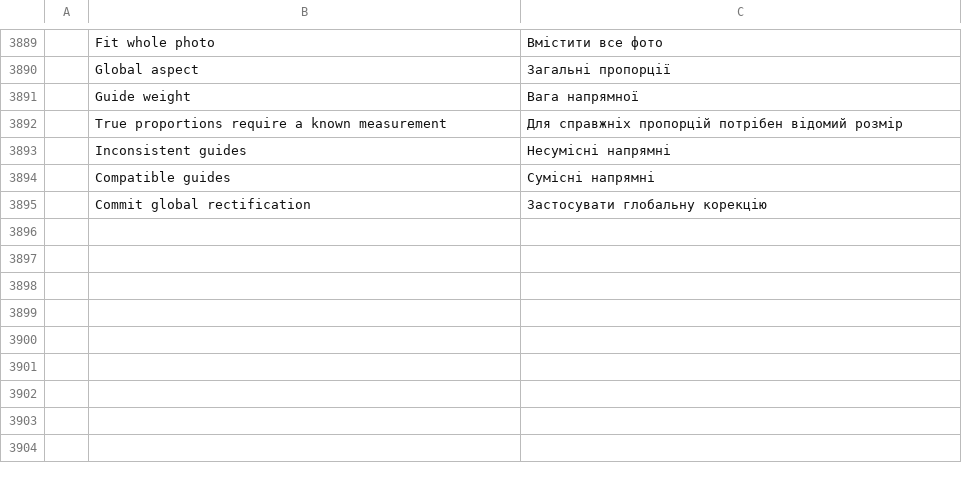
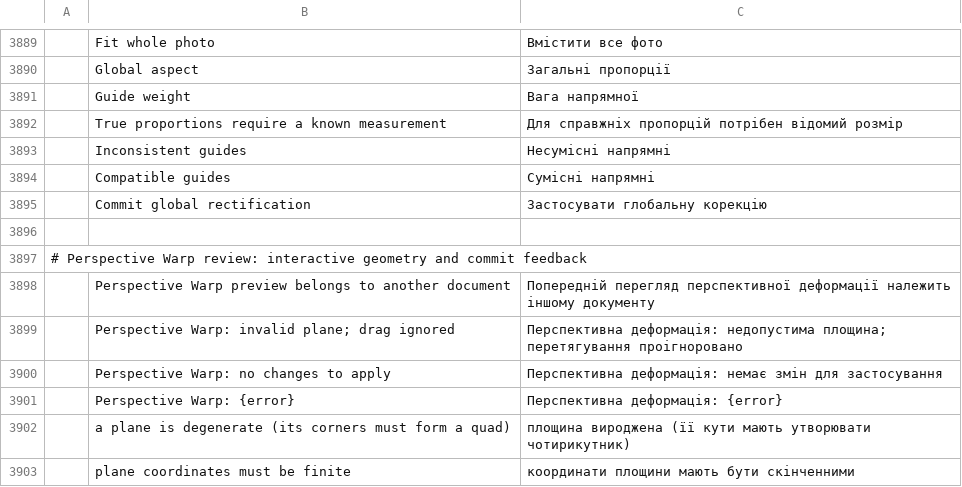
Before and after one commit to Darmonia/photocraft, a TSV file: crates/ui-egui/src/i18n/uk.tsv, drawn as a sheet; only a part is shown, gaps mark what is left out; the diff names each change by its address in the sheet, - before the commit and + after, or states it on an @@ line.

```diff
--- a/crates/ui-egui/src/i18n/uk.tsv
+++ b/crates/ui-egui/src/i18n/uk.tsv
+row 3896: (empty)
+row 3897: # Perspective Warp review: interactive geometry and commit feedback
+row 3898:  | Perspective Warp preview belongs to another document | Попередній перегляд перспективної деформації належить іншому документу
+row 3899:  | Perspective Warp: invalid plane; drag ignored | Перспективна деформація: недопустима площина; перетягування проігноровано
+row 3900:  | Perspective Warp: no changes to apply | Перспективна деформація: немає змін для застосування
+row 3901:  | Perspective Warp: {error} | Перспективна деформація: {error}
+row 3902:  | a plane is degenerate (its corners must form a quad) | площина вироджена (її кути мають утворювати чотирикутник)
+row 3903:  | plane coordinates must be finite | координати площини мають бути скінченними
```
Also changed, not shown: crates/ui-egui/src/i18n/el.tsv, crates/ui-egui/src/i18n/fr.tsv, 17 other files.
